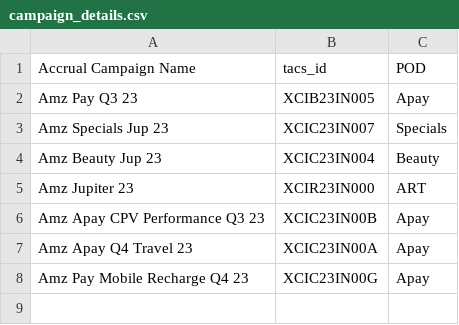
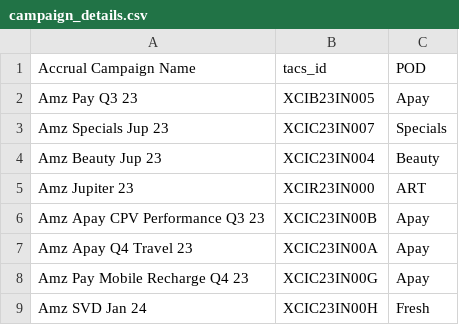
Before and after one commit to ishankagg/Python_flask_app, a CSV file: main_input_files/campaign_details.csv, drawn as a sheet; the diff names each change by its address in the sheet, - before the commit and + after, or states it on an @@ line.

```diff
--- a/main_input_files/campaign_details.csv
+++ b/main_input_files/campaign_details.csv
+row 9: Amz SVD Jan 24 | XCIC23IN00H | Fresh
```
Also changed, not shown: main_input_files/publisher_format_3.csv, 5 other files.
